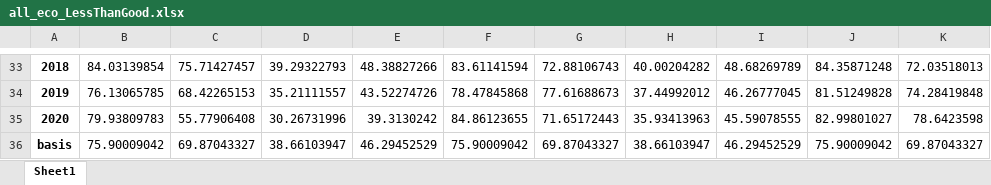
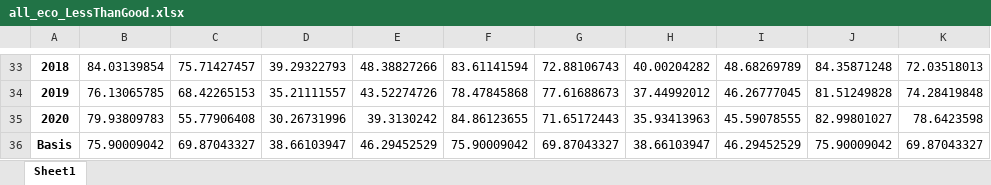
Before and after one commit to thornoe/GreenGDP, an Excel workbook: gis/output/all_eco_LessThanGood.xlsx, sheet Sheet1, drawn as a sheet; only a part is shown, gaps mark what is left out; values as stored, in another font and other column widths than the file's, no borders; the diff names each change by its address in the sheet, - before the commit and + after, or states it on an @@ line.

```diff
--- a/gis/output/all_eco_LessThanGood.xlsx (sheet Sheet1)
+++ b/gis/output/all_eco_LessThanGood.xlsx (sheet Sheet1)
-A36: basis
+A36: Basis
```
Also changed, not shown: gis/output/all_nominal.xlsx, 39 other files.
